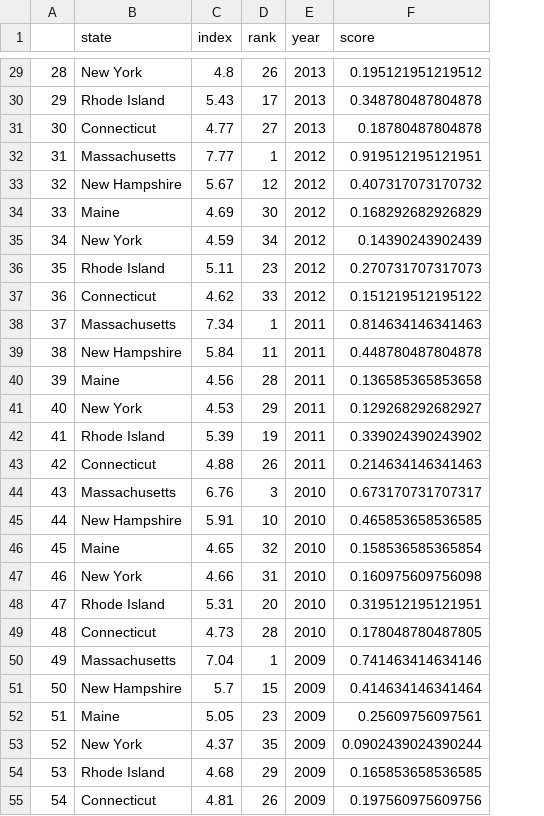
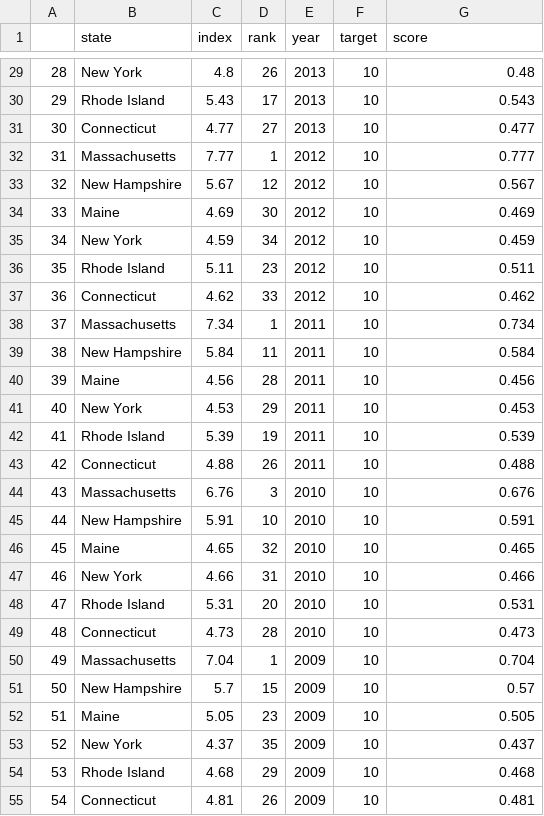
Before and after one commit to OHI-Northeast/ne-prep, a CSV file: prep/resilience/social/data/bhi_scores.csv, drawn as a sheet; only a part is shown, gaps mark what is left out; addresses are those after the commit; the diff covers the shown part only; the diff names each change by its address in the sheet, - before the commit and + after, or states it on an @@ line.

```diff
--- a/prep/resilience/social/data/bhi_scores.csv
+++ b/prep/resilience/social/data/bhi_scores.csv
+column F (target), rows 29-55: all 10
-G29 (score): 0.195121951219512
+G29 (score): 0.48
-G30 (score): 0.348780487804878
+G30 (score): 0.543
-G31 (score): 0.18780487804878
+G31 (score): 0.477
-G32 (score): 0.919512195121951
+G32 (score): 0.777
-G33 (score): 0.407317073170732
+G33 (score): 0.567
-G34 (score): 0.168292682926829
+G34 (score): 0.469
-G35 (score): 0.14390243902439
+G35 (score): 0.459
-G36 (score): 0.270731707317073
+G36 (score): 0.511
-G37 (score): 0.151219512195122
+G37 (score): 0.462
-G38 (score): 0.814634146341463
+G38 (score): 0.734
-G39 (score): 0.448780487804878
+G39 (score): 0.584
-G40 (score): 0.136585365853658
+G40 (score): 0.456
-G41 (score): 0.129268292682927
+G41 (score): 0.453
-G42 (score): 0.339024390243902
+G42 (score): 0.539
-G43 (score): 0.214634146341463
+G43 (score): 0.488
-G44 (score): 0.673170731707317
+G44 (score): 0.676
-G45 (score): 0.465853658536585
+G45 (score): 0.591
-G46 (score): 0.158536585365854
+G46 (score): 0.465
-G47 (score): 0.160975609756098
+G47 (score): 0.466
-G48 (score): 0.319512195121951
+G48 (score): 0.531
-G49 (score): 0.178048780487805
+G49 (score): 0.473
-G50 (score): 0.741463414634146
+G50 (score): 0.704
-G51 (score): 0.414634146341464
+G51 (score): 0.57
-G52 (score): 0.25609756097561
+G52 (score): 0.505
-G53 (score): 0.0902439024390244
+G53 (score): 0.437
-G54 (score): 0.165853658536585
+G54 (score): 0.468
-G55 (score): 0.197560975609756
+G55 (score): 0.481
```
Also changed, not shown: 51 edited cells elsewhere in this file, 2 other files.
